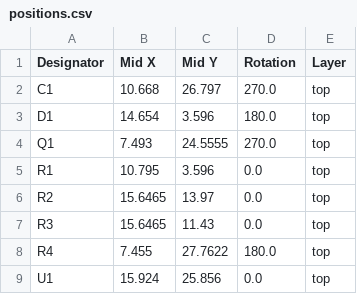
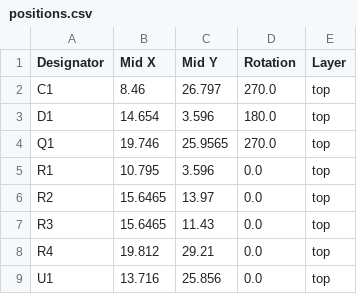
Before and after one commit to michpro/mikroBUS, a CSV file: I2C_1-Wire_Click/production/positions.csv, drawn as a sheet.

```diff
--- a/I2C_1-Wire_Click/production/positions.csv
+++ b/I2C_1-Wire_Click/production/positions.csv
@@ -1,5 +1,5 @@
 Designator,Mid X,Mid Y,Rotation,Layer
-C1,10.668,26.797,270.0,top
+C1,8.46,26.797,270.0,top
 D1,14.654,3.596,180.0,top
-Q1,7.493,24.5555,270.0,top
+Q1,19.746,25.9565,270.0,top
 R1,10.795,3.596,0.0,top
@@ -7,3 +7,3 @@ R2,15.6465,13.97,0.0,top
 R3,15.6465,11.43,0.0,top
-R4,7.455,27.7622,180.0,top
-U1,15.924,25.856,0.0,top
+R4,19.812,29.21,0.0,top
+U1,13.716,25.856,0.0,top
```
Also changed, not shown: 9 other files.
